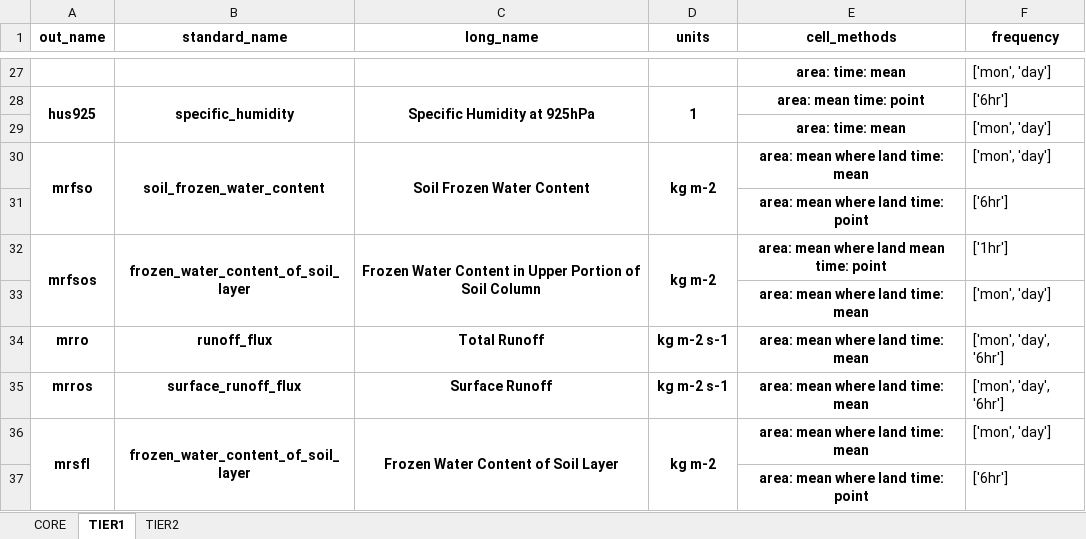
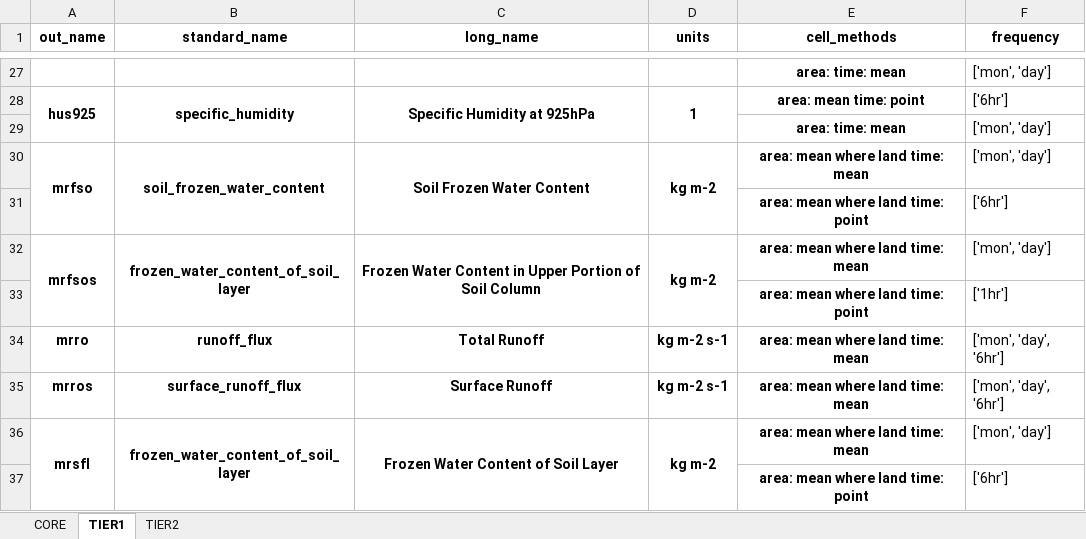
Before and after one commit to WCRP-CORDEX/data-request-table, an Excel workbook: data-request/dreq_default.xlsx, sheet TIER1, drawn as a sheet; only a part is shown, gaps mark what is left out; values as stored, in another font and other column widths than the file's, no borders; removed rows and columns are numbered as before the commit, all else as after; the diff names each change by its address in the sheet, - before the commit and + after, or states it on an @@ line.

```diff
--- a/data-request/dreq_default.xlsx (sheet TIER1)
+++ b/data-request/dreq_default.xlsx (sheet TIER1)
-E32 (cell_methods): area: mean where land mean time: point
+E32 (cell_methods): area: mean where land time: mean
-F32 (frequency): ['1hr']
+F32 (frequency): ['mon', 'day']
-row 33:  |  |  |  | area: mean where land time: mean | ['mon', 'day']
+row 33:  |  |  |  | area: mean where land time: point | ['1hr']
```
Also changed, not shown: data-request/dreq_AFR.xlsx, data-request/dreq_ocean.xlsx.
